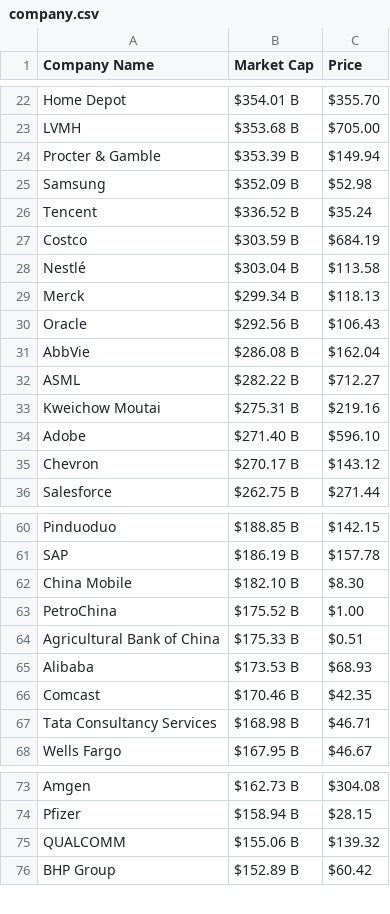
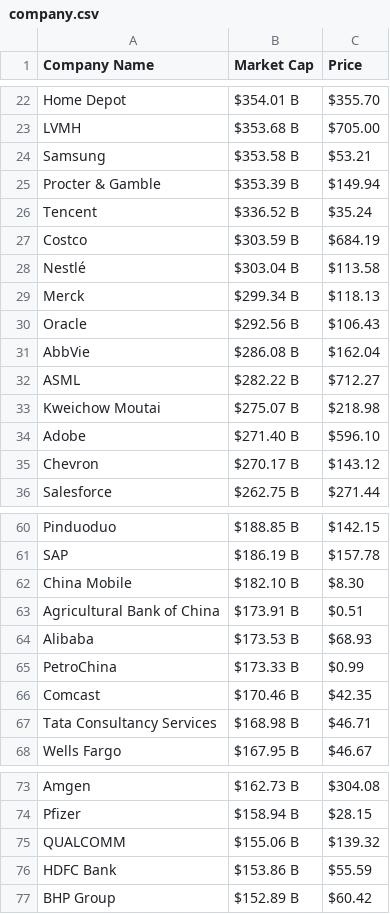
Before and after one commit to AbhishekBaske/marketcap_webscrap, a CSV file: company.csv, drawn as a sheet; only a part is shown, gaps mark what is left out; the diff covers the shown part only.

```diff
--- a/company.csv
+++ b/company.csv
@@ -23,4 +23,4 @@ Home Depot,$354.01 B,$355.70
 LVMH,$353.68 B,$705.00
+Samsung,$353.58 B,$53.21
 Procter & Gamble,$353.39 B,$149.94
-Samsung,$352.09 B,$52.98
 Tencent,$336.52 B,$35.24
@@ -32,3 +32,3 @@ AbbVie,$286.08 B,$162.04
 ASML,$282.22 B,$712.27
-Kweichow Moutai,$275.31 B,$219.16
+Kweichow Moutai,$275.07 B,$218.98
 Adobe,$271.40 B,$596.10
@@ -62,5 +62,5 @@ SAP,$186.19 B,$157.78
 China Mobile,$182.10 B,$8.30
-PetroChina,$175.52 B,$1.00
-Agricultural Bank of China,$175.33 B,$0.51
+Agricultural Bank of China,$173.91 B,$0.51
 Alibaba,$173.53 B,$68.93
+PetroChina,$173.33 B,$0.99
 Comcast,$170.46 B,$42.35
@@ -75,2 +75,3 @@ Pfizer,$158.94 B,$28.15
 QUALCOMM,$155.06 B,$139.32
+HDFC Bank,$153.86 B,$55.59
 BHP Group,$152.89 B,$60.42
```
Also changed, not shown: 4 added rows, 5 removed rows and 5 edited cells elsewhere in this file, 1 other file.
